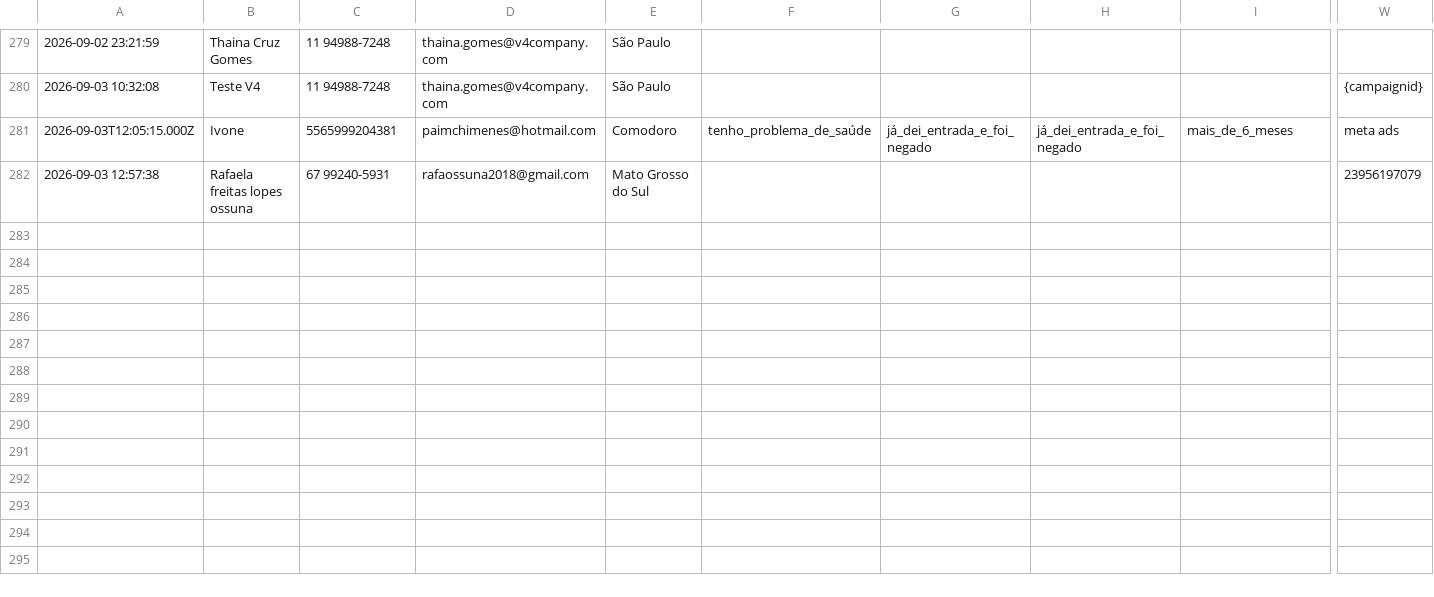
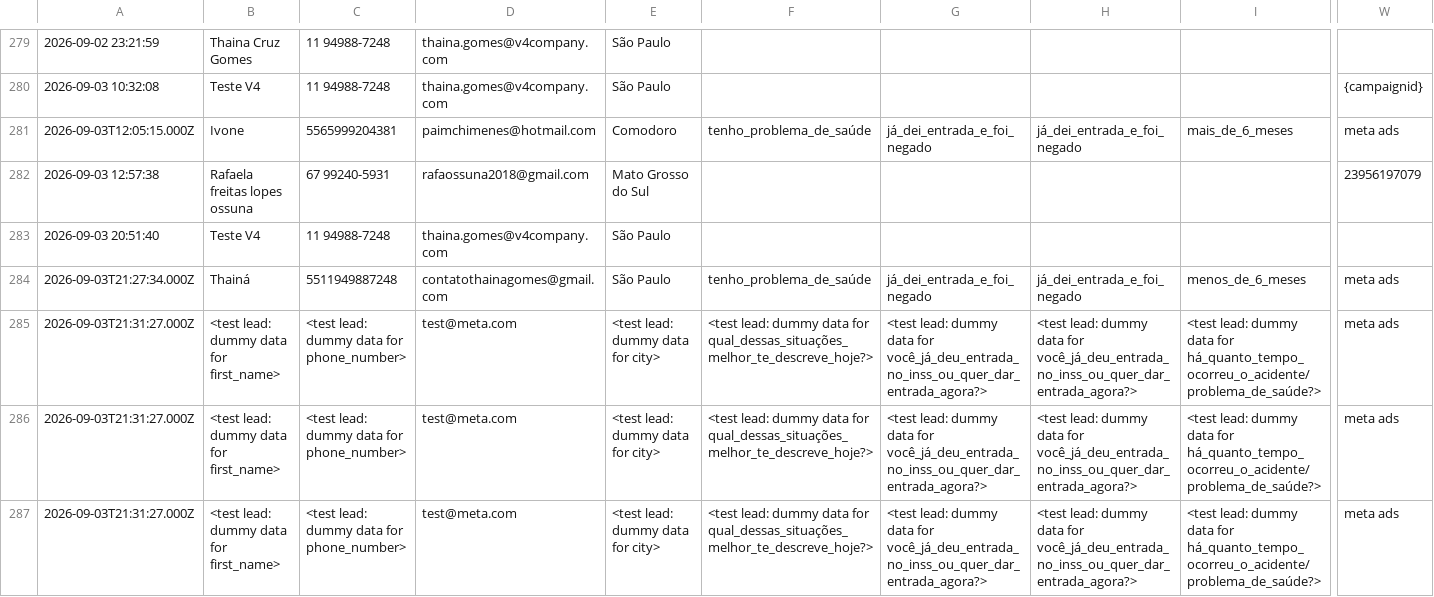
Before and after one commit to juliacostamktdigital-eng/Lps, a CSV file: painel/data/com/FARE1.csv, drawn as a sheet; only a part is shown, gaps mark what is left out; rows hold the shown columns only; the diff names each change by its address in the sheet, - before the commit and + after, or states it on an @@ line.

```diff
--- a/painel/data/com/FARE1.csv
+++ b/painel/data/com/FARE1.csv
+row 283: 2026-09-03 20:51:40 | Teste V4 | 11 94988-7248 | thaina.gomes@v4company.com | São Paulo
+row 284: 2026-09-03T21:27:34.000Z | Thainá | 5511949887248 | contatothainagomes@gmail.com | São Paulo | tenho_problema_de_saúde | já_dei_entrada_e_foi_negado | já_dei_entrada_e_foi_negado | menos_de_6_meses | meta ads
+row 285: 2026-09-03T21:31:27.000Z | <test lead: dummy data for first_name> | <test lead: dummy data for phone_number> | test@meta.com | <test lead: dummy data for city> | <test lead: dummy data for qual_dessas_situações_melhor_te_descreve_hoje?> | <test lead: dummy data for você_já_deu_entrada_no_inss_ou_quer_dar_entrada_agora?> | <test lead: dummy data for você_já_deu_entrada_no_inss_ou_quer_dar_entrada_agora?> | <test lead: dummy data for há_quanto_tempo_ocorreu_o_acidente/problema_de_saúde?> | meta ads
+row 286: 2026-09-03T21:31:27.000Z | <test lead: dummy data for first_name> | <test lead: dummy data for phone_number> | test@meta.com | <test lead: dummy data for city> | <test lead: dummy data for qual_dessas_situações_melhor_te_descreve_hoje?> | <test lead: dummy data for você_já_deu_entrada_no_inss_ou_quer_dar_entrada_agora?> | <test lead: dummy data for você_já_deu_entrada_no_inss_ou_quer_dar_entrada_agora?> | <test lead: dummy data for há_quanto_tempo_ocorreu_o_acidente/problema_de_saúde?> | meta ads
+row 287: 2026-09-03T21:31:27.000Z | <test lead: dummy data for first_name> | <test lead: dummy data for phone_number> | test@meta.com | <test lead: dummy data for city> | <test lead: dummy data for qual_dessas_situações_melhor_te_descreve_hoje?> | <test lead: dummy data for você_já_deu_entrada_no_inss_ou_quer_dar_entrada_agora?> | <test lead: dummy data for você_já_deu_entrada_no_inss_ou_quer_dar_entrada_agora?> | <test lead: dummy data for há_quanto_tempo_ocorreu_o_acidente/problema_de_saúde?> | meta ads
```
Also changed, not shown: painel/data/pace/ACCE.csv, painel/data/pace/SOTB.csv, 3 other files.
